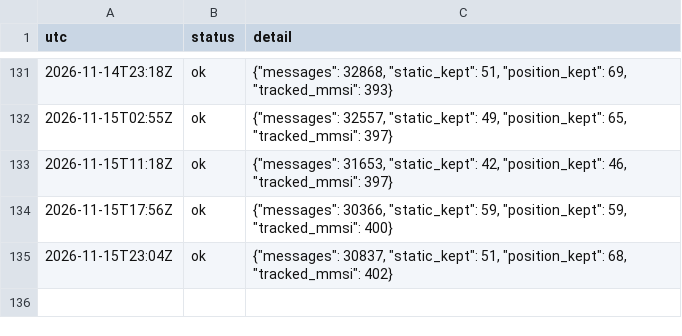
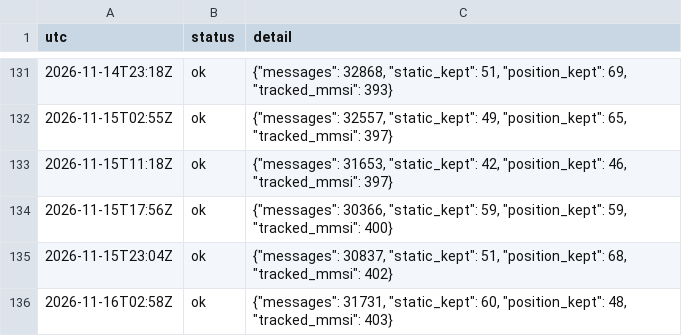
Before and after one commit to ambekarhrush/shipping-long-short-lab, a CSV file: data/fleet/collector_log.csv, drawn as a sheet; only a part is shown, gaps mark what is left out.

```diff
--- a/data/fleet/collector_log.csv
+++ b/data/fleet/collector_log.csv
@@ -135 +135,2 @@ utc,status,detail
 2026-11-15T23:04Z,ok,"{""messages"": 30837, ""static_kept"": 51, ""position_kept"": 68, ""tracked_mmsi"": 402}"
+2026-11-16T02:58Z,ok,"{""messages"": 31731, ""static_kept"": 60, ""position_kept"": 48, ""tracked_mmsi"": 403}"
```
Also changed, not shown: data/fleet/company_signals.csv, data/fleet/identity.csv, 3 other files.
